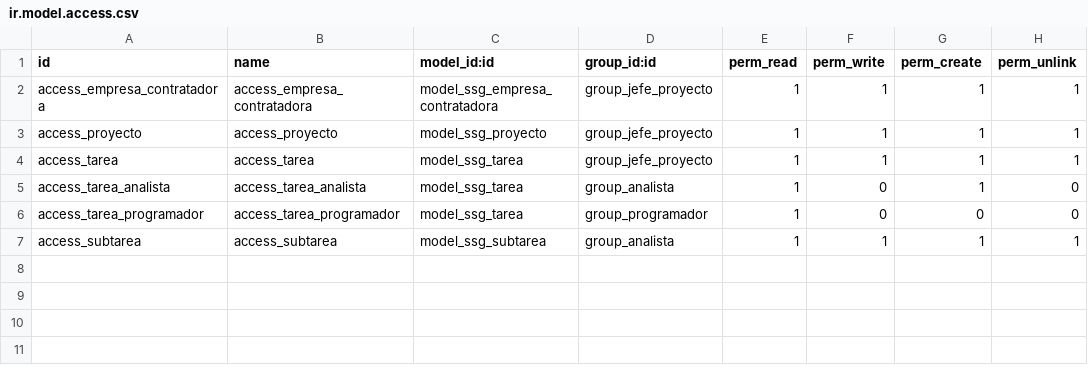
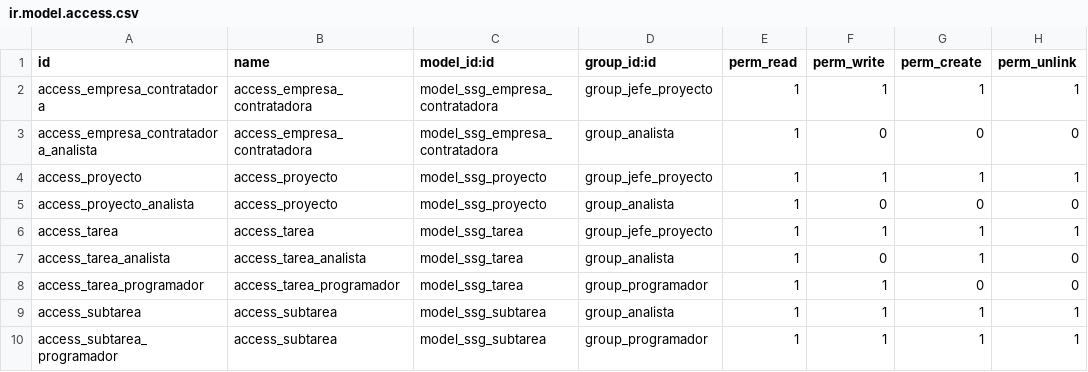
Before and after one commit to DanielMesaGarcia/SSG, a CSV file: extra-addons/ssg/security/ir.model.access.csv, drawn as a sheet.

```diff
--- a/extra-addons/ssg/security/ir.model.access.csv
+++ b/extra-addons/ssg/security/ir.model.access.csv
@@ -2,6 +2,9 @@ id,name,model_id:id,group_id:id,perm_read,perm_write,perm_create,perm_unlink
 access_empresa_contratadora,access_empresa_contratadora,model_ssg_empresa_contratadora,group_jefe_proyecto,1,1,1,1
+access_empresa_contratadora_analista,access_empresa_contratadora,model_ssg_empresa_contratadora,group_analista,1,0,0,0
 access_proyecto,access_proyecto,model_ssg_proyecto,group_jefe_proyecto,1,1,1,1
+access_proyecto_analista,access_proyecto,model_ssg_proyecto,group_analista,1,0,0,0
 access_tarea,access_tarea,model_ssg_tarea,group_jefe_proyecto,1,1,1,1
 access_tarea_analista,access_tarea_analista,model_ssg_tarea,group_analista,1,0,1,0
-access_tarea_programador,access_tarea_programador,model_ssg_tarea,group_programador,1,0,0,0
+access_tarea_programador,access_tarea_programador,model_ssg_tarea,group_programador,1,1,0,0
 access_subtarea,access_subtarea,model_ssg_subtarea,group_analista,1,1,1,1
+access_subtarea_programador,access_subtarea,model_ssg_subtarea,group_programador,1,1,1,1
```
Also changed, not shown: 4 other files.
